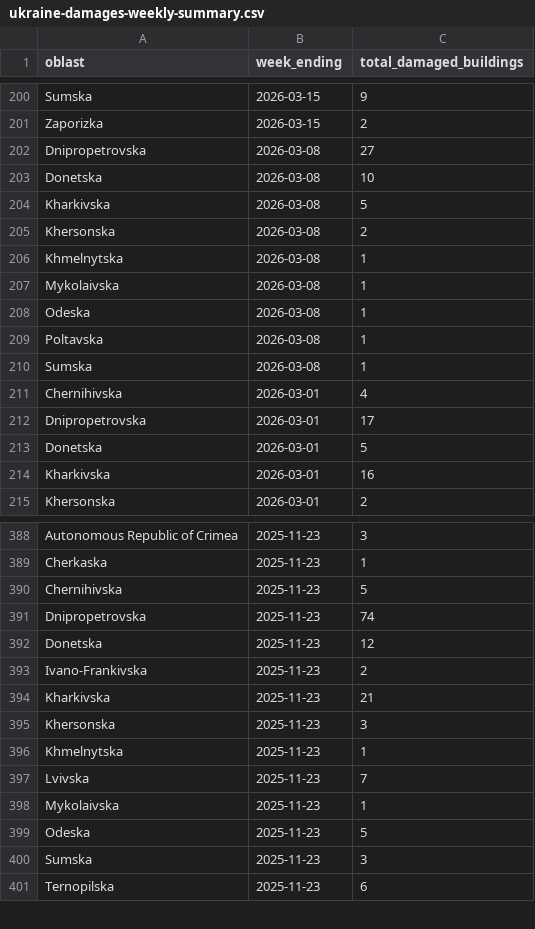
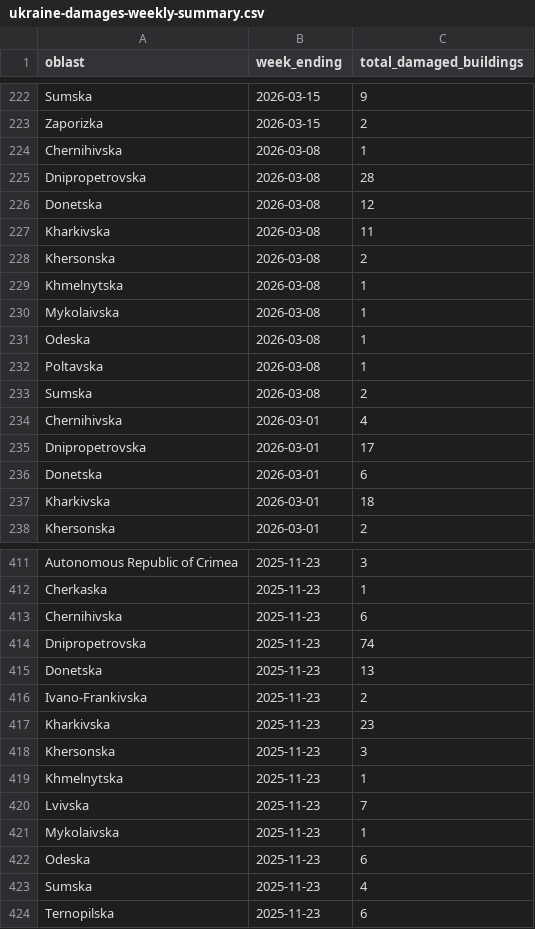
Before and after one commit to matts-maps/acaps-ukraine-buildings, a CSV file: data/ukraine-damages-weekly-summary.csv, drawn as a sheet; only a part is shown, gaps mark what is left out; the diff covers the shown part only.

```diff
--- a/data/ukraine-damages-weekly-summary.csv
+++ b/data/ukraine-damages-weekly-summary.csv
@@ -201,5 +223,6 @@ Sumska,2026-03-15,9
 Zaporizka,2026-03-15,2
-Dnipropetrovska,2026-03-08,27
-Donetska,2026-03-08,10
-Kharkivska,2026-03-08,5
+Chernihivska,2026-03-08,1
+Dnipropetrovska,2026-03-08,28
+Donetska,2026-03-08,12
+Kharkivska,2026-03-08,11
 Khersonska,2026-03-08,2
@@ -209,7 +232,7 @@ Odeska,2026-03-08,1
 Poltavska,2026-03-08,1
-Sumska,2026-03-08,1
+Sumska,2026-03-08,2
 Chernihivska,2026-03-01,4
 Dnipropetrovska,2026-03-01,17
-Donetska,2026-03-01,5
-Kharkivska,2026-03-01,16
+Donetska,2026-03-01,6
+Kharkivska,2026-03-01,18
 Khersonska,2026-03-01,2
@@ -389,7 +412,7 @@ Autonomous Republic of Crimea,2025-11-23,3
 Cherkaska,2025-11-23,1
-Chernihivska,2025-11-23,5
+Chernihivska,2025-11-23,6
 Dnipropetrovska,2025-11-23,74
-Donetska,2025-11-23,12
+Donetska,2025-11-23,13
 Ivano-Frankivska,2025-11-23,2
-Kharkivska,2025-11-23,21
+Kharkivska,2025-11-23,23
 Khersonska,2025-11-23,3
@@ -398,4 +421,4 @@ Lvivska,2025-11-23,7
 Mykolaivska,2025-11-23,1
-Odeska,2025-11-23,5
-Sumska,2025-11-23,3
+Odeska,2025-11-23,6
+Sumska,2025-11-23,4
 Ternopilska,2025-11-23,6
```
Also changed, not shown: 22 added rows and 30 edited cells elsewhere in this file, data/week_4_comparison.csv.
